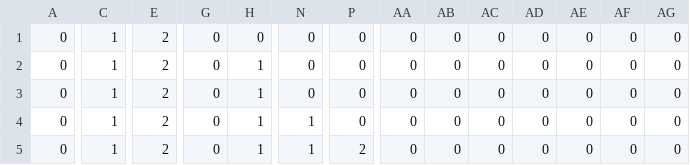
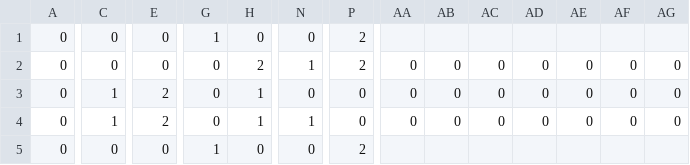
Before and after one commit to Ina1206/Surprise_Party, a CSV file: Surprise_Party/Surprise_Party/Data/File/StageFile/GhostPos.csv, drawn as a sheet; only a part is shown, gaps mark what is left out; removed rows and columns are numbered as before the commit, all else as after; rows hold the shown columns only; the diff covers the shown part only; the diff names each change by its address in the sheet, - before the commit and + after, or states it on an @@ line.

```diff
--- a/Surprise_Party/Surprise_Party/Data/File/StageFile/GhostPos.csv
+++ b/Surprise_Party/Surprise_Party/Data/File/StageFile/GhostPos.csv
-C1:C2: 1
+C1:C2: 0
-E1:E2: 2
+E1:E2: 0
-G1: 0
+G1: 1
-P1:P2: 0
+P1:P2: 2
-AA1: 0
+AA1: (empty)
-AB1: 0
+AB1: (empty)
-AC1: 0
+AC1: (empty)
-AD1: 0
+AD1: (empty)
-AE1: 0
+AE1: (empty)
-AF1: 0
+AF1: (empty)
-AG1: 0
+AG1: (empty)
-H2: 1
+H2: 2
-N2: 0
+N2: 1
-row 5: 0 | 1 | 2 | 0 | 1 | 1 | 2 | 0 | 0 | 0 | 0 | 0 | 0 | 0
+row 5: 0 | 0 | 0 | 1 | 0 | 0 | 2
```
Also changed, not shown: 38 edited cells elsewhere in this file, Surprise_Party/Surprise_Party/Data/File/StageFile/ObjectPos.csv, Surprise_Party/Surprise_Party/Data/File/StageFile/PeopleComeOrder.csv, 1 other file.
